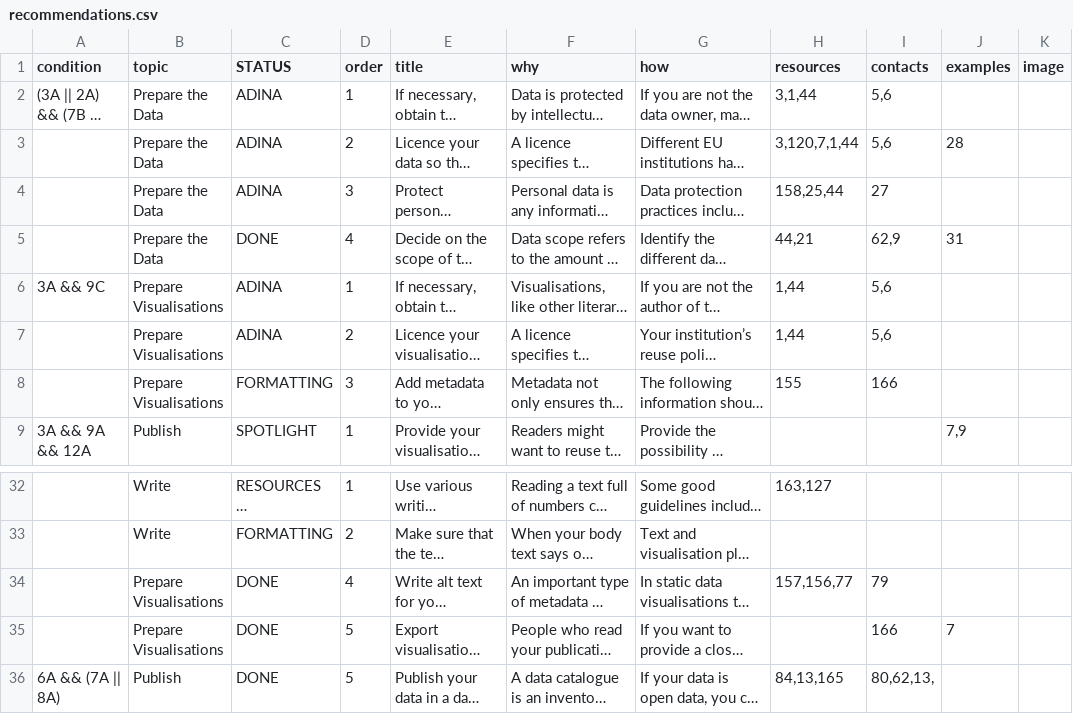
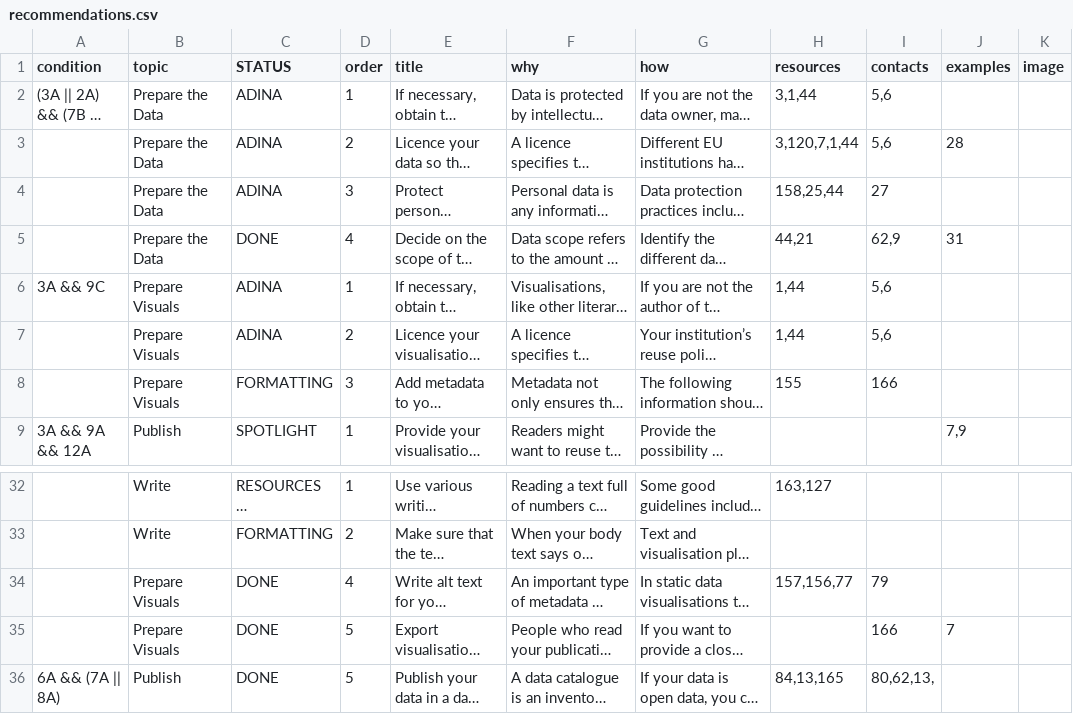
Before and after one commit to adi-cam/data-in-publications-guide, a CSV file: data/recommendations.csv, drawn as a sheet; only a part is shown, gaps mark what is left out; long unchanged cells end in …; the diff names each change by its address in the sheet, - before the commit and + after, or states it on an @@ line.

```diff
--- a/data/recommendations.csv
+++ b/data/recommendations.csv
-B6:B8 (topic): Prepare Visualisations
+B6:B8 (topic): Prepare Visuals
-B34:B35 (topic): Prepare Visualisations
+B34:B35 (topic): Prepare Visuals
```
Also changed, not shown: data/topics.csv.
